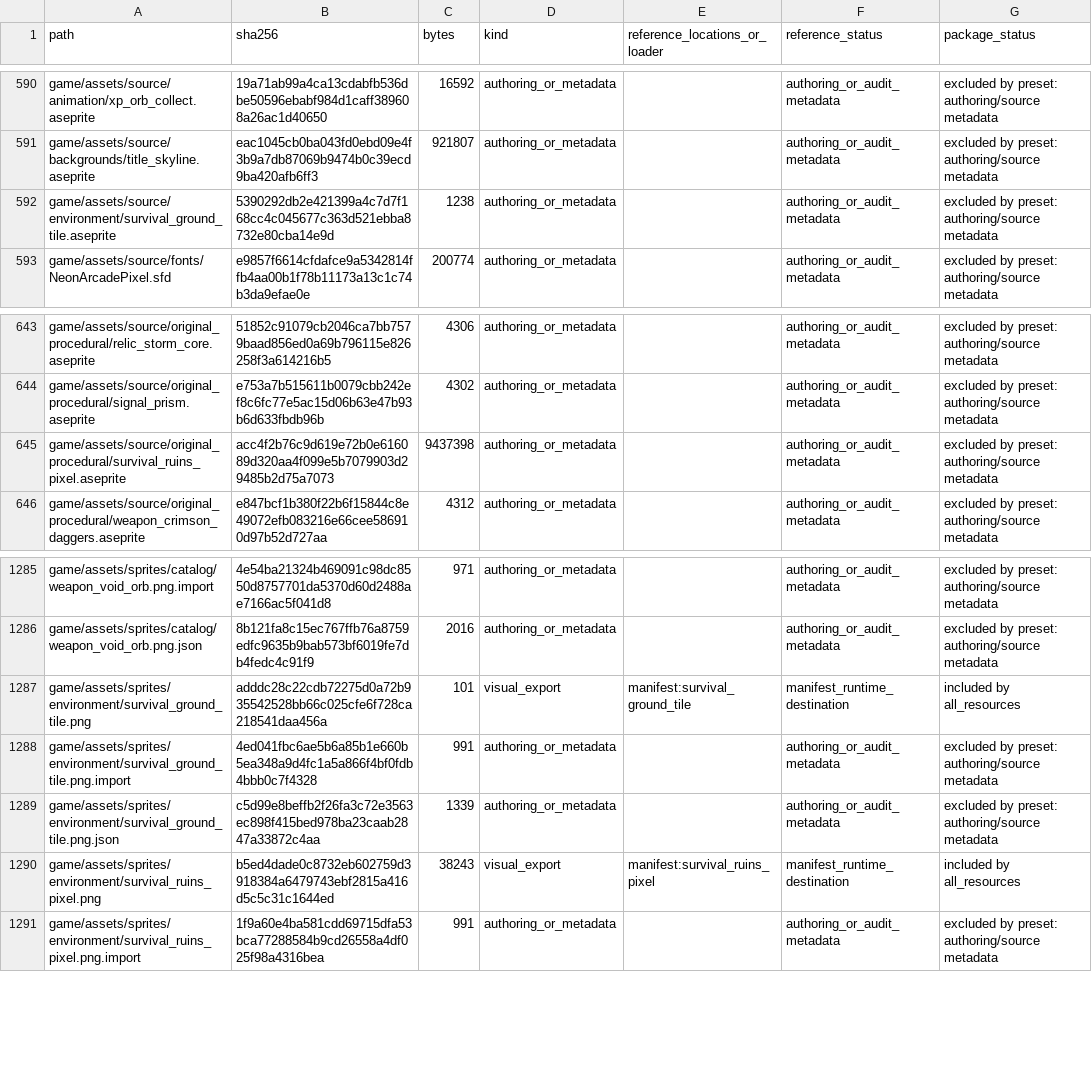
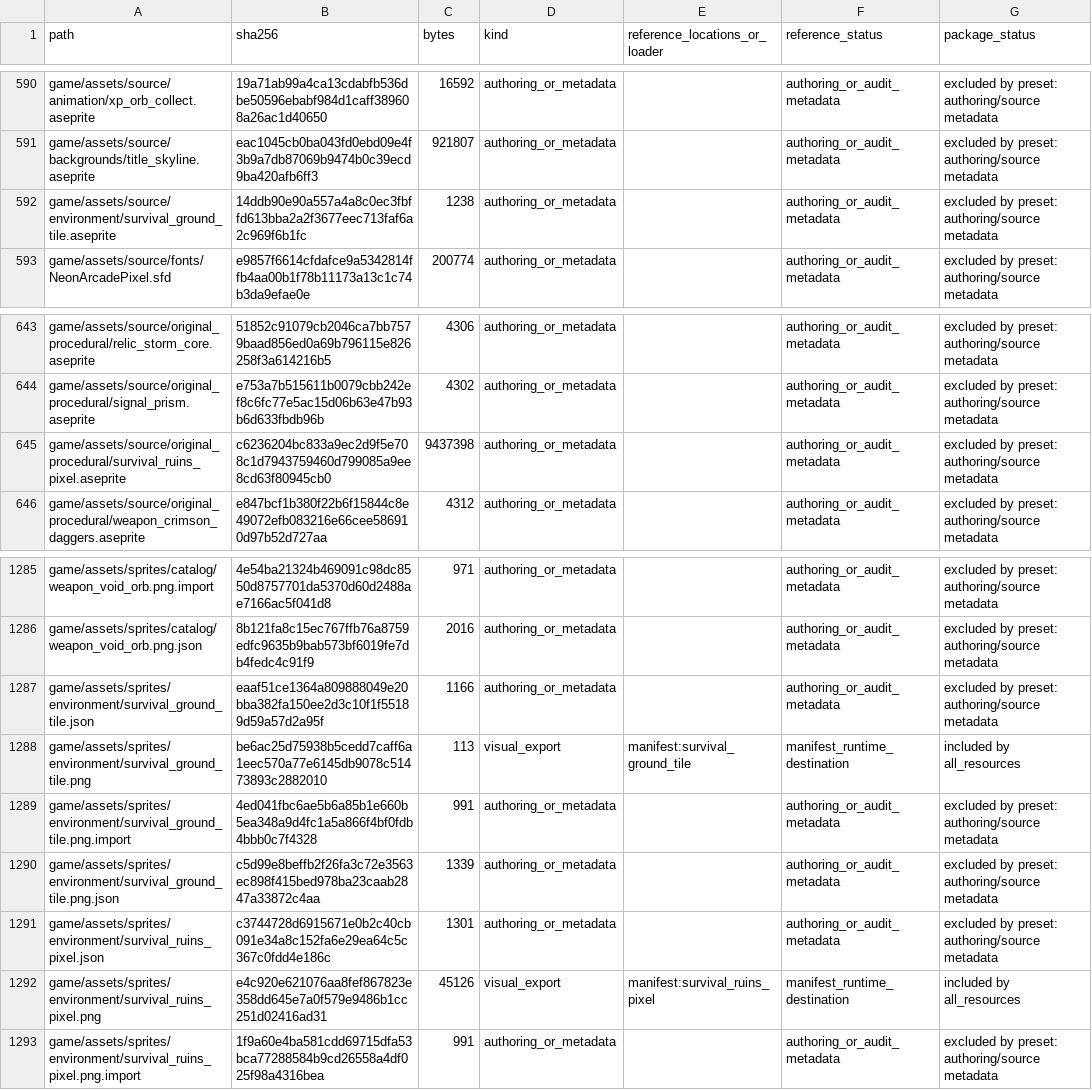
Before and after one commit to SkyDogzz/Dopamine, a CSV file: docs/art/ASSET_FILE_REGISTER_CURRENT.csv, drawn as a sheet; only a part is shown, gaps mark what is left out.

Commit message:
Restore circular Survival arena ruins

```diff
--- a/docs/art/ASSET_FILE_REGISTER_CURRENT.csv
+++ b/docs/art/ASSET_FILE_REGISTER_CURRENT.csv
@@ -591,3 +591,3 @@ game/assets/source/animation/xp_orb_collect.aseprite,19a71ab99a4ca13cdabfb536dbe
 game/assets/source/backgrounds/title_skyline.aseprite,eac1045cb0ba043fd0ebd09e4f3b9a7db87069b9474b0c39ecd9ba420afb6ff3,921807,authoring_or_metadata,,authoring_or_audit_metadata,excluded by preset: authoring/source metadata
-game/assets/source/environment/survival_ground_tile.aseprite,5390292db2e421399a4c7d7f168cc4c045677c363d521ebba8732e80cba14e9d,1238,authoring_or_metadata,,authoring_or_audit_metadata,excluded by preset: authoring/source metadata
+game/assets/source/environment/survival_ground_tile.aseprite,14ddb90e90a557a4a8c0ec3fbffd613bba2a2f3677eec713faf6a2c969f6b1fc,1238,authoring_or_metadata,,authoring_or_audit_metadata,excluded by preset: authoring/source metadata
 game/assets/source/fonts/NeonArcadePixel.sfd,e9857f6614cfdafce9a5342814ffb4aa00b1f78b11173a13c1c74b3da9efae0e,200774,authoring_or_metadata,,authoring_or_audit_metadata,excluded by preset: authoring/source metadata
@@ -644,3 +644,3 @@ game/assets/source/original_procedural/relic_storm_core.aseprite,51852c91079cb20
 game/assets/source/original_procedural/signal_prism.aseprite,e753a7b515611b0079cbb242ef8c6fc77e5ac15d06b63e47b93b6d633fbdb96b,4302,authoring_or_metadata,,authoring_or_audit_metadata,excluded by preset: authoring/source metadata
-game/assets/source/original_procedural/survival_ruins_pixel.aseprite,acc4f2b76c9d619e72b0e616089d320aa4f099e5b7079903d29485b2d75a7073,9437398,authoring_or_metadata,,authoring_or_audit_metadata,excluded by preset: authoring/source metadata
+game/assets/source/original_procedural/survival_ruins_pixel.aseprite,c6236204bc833a9ec2d9f5e708c1d7943759460d799085a9ee8cd63f80945cb0,9437398,authoring_or_metadata,,authoring_or_audit_metadata,excluded by preset: authoring/source metadata
 game/assets/source/original_procedural/weapon_crimson_daggers.aseprite,e847bcf1b380f22b6f15844c8e49072efb083216e66cee586910d97b52d727aa,4312,authoring_or_metadata,,authoring_or_audit_metadata,excluded by preset: authoring/source metadata
@@ -1286,6 +1286,8 @@ game/assets/sprites/catalog/weapon_void_orb.png.import,4e54ba21324b469091c98dc85
 game/assets/sprites/catalog/weapon_void_orb.png.json,8b121fa8c15ec767ffb76a8759edfc9635b9bab573bf6019fe7db4fedc4c91f9,2016,authoring_or_metadata,,authoring_or_audit_metadata,excluded by preset: authoring/source metadata
-game/assets/sprites/environment/survival_ground_tile.png,adddc28c22cdb72275d0a72b935542528bb66c025cfe6f728ca218541daa456a,101,visual_export,manifest:survival_ground_tile,manifest_runtime_destination,included by all_resources
+game/assets/sprites/environment/survival_ground_tile.json,eaaf51ce1364a809888049e20bba382fa150ee2d3c10f1f55189d59a57d2a95f,1166,authoring_or_metadata,,authoring_or_audit_metadata,excluded by preset: authoring/source metadata
+game/assets/sprites/environment/survival_ground_tile.png,be6ac25d75938b5cedd7caff6a1eec570a77e6145db9078c51473893c2882010,113,visual_export,manifest:survival_ground_tile,manifest_runtime_destination,included by all_resources
 game/assets/sprites/environment/survival_ground_tile.png.import,4ed041fbc6ae5b6a85b1e660b5ea348a9d4fc1a5a866f4bf0fdb4bbb0c7f4328,991,authoring_or_metadata,,authoring_or_audit_metadata,excluded by preset: authoring/source metadata
 game/assets/sprites/environment/survival_ground_tile.png.json,c5d99e8beffb2f26fa3c72e3563ec898f415bed978ba23caab2847a33872c4aa,1339,authoring_or_metadata,,authoring_or_audit_metadata,excluded by preset: authoring/source metadata
-game/assets/sprites/environment/survival_ruins_pixel.png,b5ed4dade0c8732eb602759d3918384a6479743ebf2815a416d5c5c31c1644ed,38243,visual_export,manifest:survival_ruins_pixel,manifest_runtime_destination,included by all_resources
+game/assets/sprites/environment/survival_ruins_pixel.json,c3744728d6915671e0b2c40cb091e34a8c152fa6e29ea64c5c367c0fdd4e186c,1301,authoring_or_metadata,,authoring_or_audit_metadata,excluded by preset: authoring/source metadata
+game/assets/sprites/environment/survival_ruins_pixel.png,e4c920e621076aa8fef867823e358dd645e7a0f579e9486b1cc251d02416ad31,45126,visual_export,manifest:survival_ruins_pixel,manifest_runtime_destination,included by all_resources
 game/assets/sprites/environment/survival_ruins_pixel.png.import,1f9a60e4ba581cdd69715dfa53bca77288584b9cd26558a4df025f98a4316bea,991,authoring_or_metadata,,authoring_or_audit_metadata,excluded by preset: authoring/source metadata
```
Also changed, not shown: docs/art/PROVENANCE_ASSETS.csv, 10 other files.
